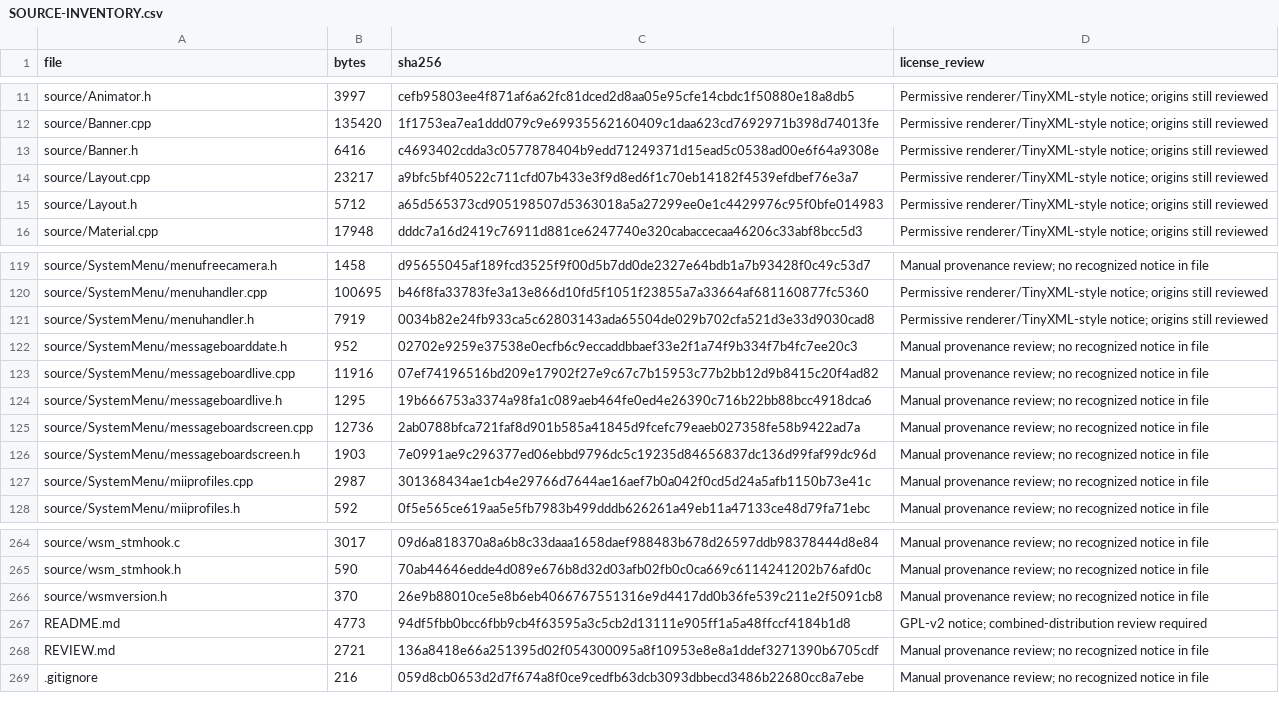
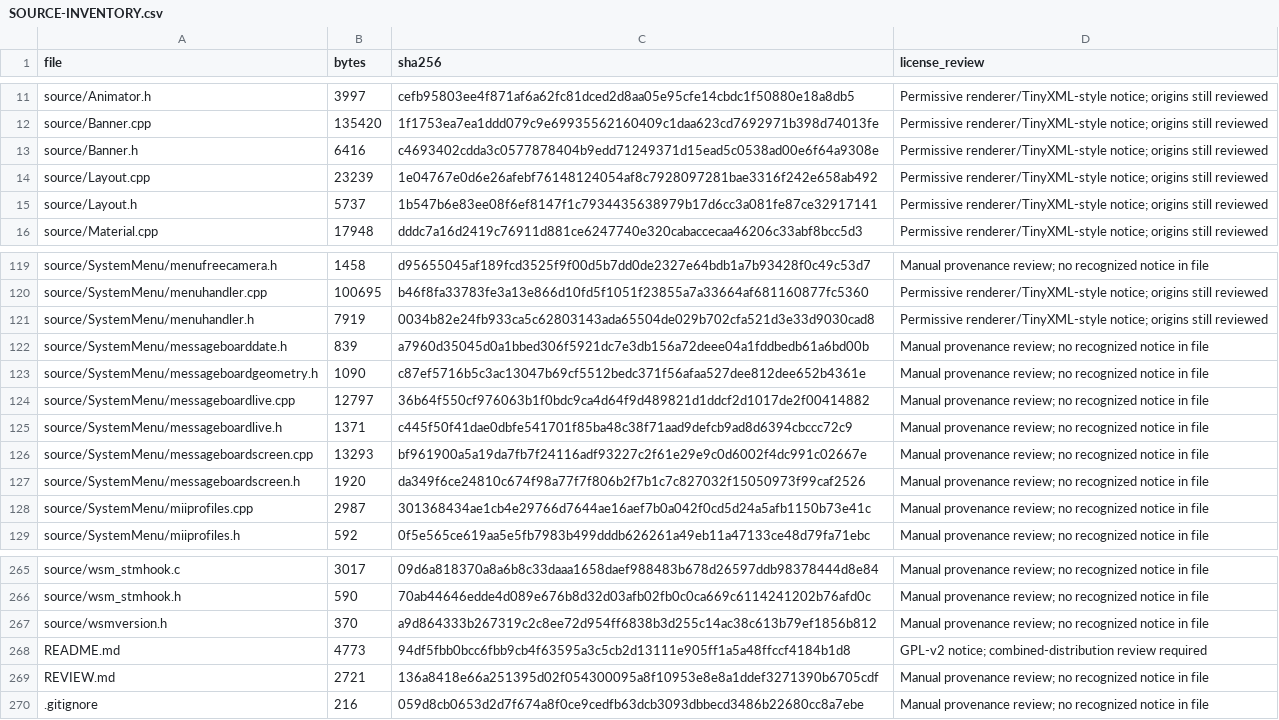
Before and after one commit to samu123368/WSM-Player, a CSV file: SOURCE-INVENTORY.csv, drawn as a sheet; only a part is shown, gaps mark what is left out.

Commit message:
Straighten Message Board calendar and match native Wii Menu geometry

```diff
--- a/SOURCE-INVENTORY.csv
+++ b/SOURCE-INVENTORY.csv
@@ -13,4 +13,4 @@ source/Banner.cpp,135420,1f1753ea7ea1ddd079c9e69935562160409c1daa623cd7692971b39
 source/Banner.h,6416,c4693402cdda3c0577878404b9edd71249371d15ead5c0538ad00e6f64a9308e,Permissive renderer/TinyXML-style notice; origins still reviewed
-source/Layout.cpp,23217,a9bfc5bf40522c711cfd07b433e3f9d8ed6f1c70eb14182f4539efdbef76e3a7,Permissive renderer/TinyXML-style notice; origins still reviewed
-source/Layout.h,5712,a65d565373cd905198507d5363018a5a27299ee0e1c4429976c95f0bfe014983,Permissive renderer/TinyXML-style notice; origins still reviewed
+source/Layout.cpp,23239,1e04767e0d6e26afebf76148124054af8c7928097281bae3316f242e658ab492,Permissive renderer/TinyXML-style notice; origins still reviewed
+source/Layout.h,5737,1b547b6e83ee08f6ef8147f1c7934435638979b17d6cc3a081fe87ce32917141,Permissive renderer/TinyXML-style notice; origins still reviewed
 source/Material.cpp,17948,dddc7a16d2419c76911d881ce6247740e320cabaccecaa46206c33abf8bcc5d3,Permissive renderer/TinyXML-style notice; origins still reviewed
@@ -121,7 +121,8 @@ source/SystemMenu/menuhandler.cpp,100695,b46f8fa33783fe3a13e866d10fd5f1051f23855
 source/SystemMenu/menuhandler.h,7919,0034b82e24fb933ca5c62803143ada65504de029b702cfa521d3e33d9030cad8,Permissive renderer/TinyXML-style notice; origins still reviewed
-source/SystemMenu/messageboarddate.h,952,02702e9259e37538e0ecfb6c9eccaddbbaef33e2f1a74f9b334f7b4fc7ee20c3,Manual provenance review; no recognized notice in file
-source/SystemMenu/messageboardlive.cpp,11916,07ef74196516bd209e17902f27e9c67c7b15953c77b2bb12d9b8415c20f4ad82,Manual provenance review; no recognized notice in file
-source/SystemMenu/messageboardlive.h,1295,19b666753a3374a98fa1c089aeb464fe0ed4e26390c716b22bb88bcc4918dca6,Manual provenance review; no recognized notice in file
-source/SystemMenu/messageboardscreen.cpp,12736,2ab0788bfca721faf8d901b585a41845d9fcefc79eaeb027358fe58b9422ad7a,Manual provenance review; no recognized notice in file
-source/SystemMenu/messageboardscreen.h,1903,7e0991ae9c296377ed06ebbd9796dc5c19235d84656837dc136d99faf99dc96d,Manual provenance review; no recognized notice in file
+source/SystemMenu/messageboarddate.h,839,a7960d35045d0a1bbed306f5921dc7e3db156a72deee04a1fddbedb61a6bd00b,Manual provenance review; no recognized notice in file
+source/SystemMenu/messageboardgeometry.h,1090,c87ef5716b5c3ac13047b69cf5512bedc371f56afaa527dee812dee652b4361e,Manual provenance review; no recognized notice in file
+source/SystemMenu/messageboardlive.cpp,12797,36b64f550cf976063b1f0bdc9ca4d64f9d489821d1ddcf2d1017de2f00414882,Manual provenance review; no recognized notice in file
+source/SystemMenu/messageboardlive.h,1371,c445f50f41dae0dbfe541701f85ba48c38f71aad9defcb9ad8d6394cbccc72c9,Manual provenance review; no recognized notice in file
+source/SystemMenu/messageboardscreen.cpp,13293,bf961900a5a19da7fb7f24116adf93227c2f61e29e9c0d6002f4dc991c02667e,Manual provenance review; no recognized notice in file
+source/SystemMenu/messageboardscreen.h,1920,da349f6ce24810c674f98a77f7f806b2f7b1c7c827032f15050973f99caf2526,Manual provenance review; no recognized notice in file
 source/SystemMenu/miiprofiles.cpp,2987,301368434ae1cb4e29766d7644ae16aef7b0a042f0cd5d24a5afb1150b73e41c,Manual provenance review; no recognized notice in file
@@ -265,3 +266,3 @@ source/wsm_stmhook.c,3017,09d6a818370a8a6b8c33daaa1658daef988483b678d26597ddb983
 source/wsm_stmhook.h,590,70ab44646edde4d089e676b8d32d03afb02fb0c0ca669c6114241202b76afd0c,Manual provenance review; no recognized notice in file
-source/wsmversion.h,370,26e9b88010ce5e8b6eb4066767551316e9d4417dd0b36fe539c211e2f5091cb8,Manual provenance review; no recognized notice in file
+source/wsmversion.h,370,a9d864333b267319c2c8ee72d954ff6838b3d255c14ac38c613b79ef1856b812,Manual provenance review; no recognized notice in file
 README.md,4773,94df5fbb0bcc6fbb9cb4f63595a3c5cb2d13111e905ff1a5a48ffccf4184b1d8,GPL-v2 notice; combined-distribution review required
```
Also changed, not shown: 10 other files.
